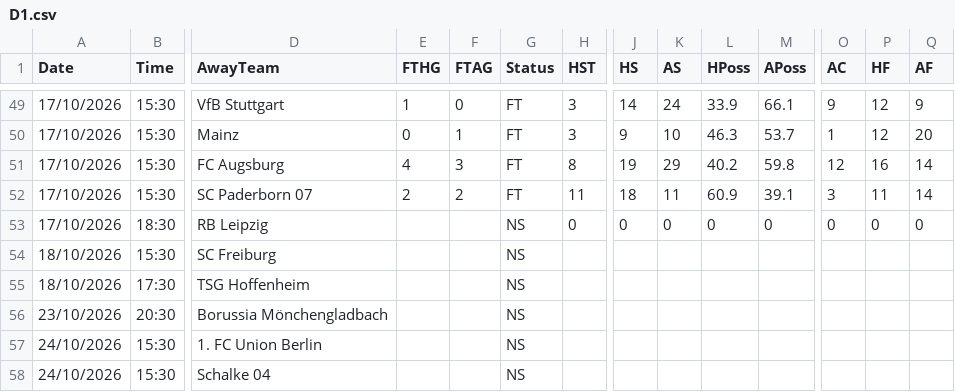
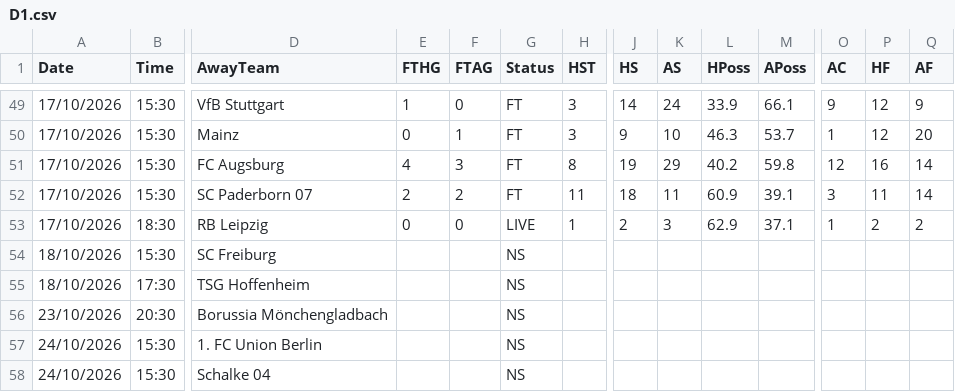
Before and after one commit to yorsbedoya-ui/pizarra-de-pronosticos, a CSV file: data/live/D1.csv, drawn as a sheet; only a part is shown, gaps mark what is left out; the diff names each change by its address in the sheet, - before the commit and + after, or states it on an @@ line.

```diff
--- a/data/live/D1.csv
+++ b/data/live/D1.csv
-E53 (FTHG): (empty)
+E53 (FTHG): 0
-F53 (FTAG): (empty)
+F53 (FTAG): 0
-G53 (Status): NS
+G53 (Status): LIVE
-H53 (HST): 0
+H53 (HST): 1
-J53 (HS): 0
+J53 (HS): 2
-K53 (AS): 0
+K53 (AS): 3
-L53 (HPoss): 0
+L53 (HPoss): 62.9
-M53 (APoss): 0
+M53 (APoss): 37.1
-O53 (AC): 0
+O53 (AC): 1
-P53 (HF): 0
+P53 (HF): 2
-Q53 (AF): 0
+Q53 (AF): 2
```
Also changed, not shown: data/live/E0.csv, data/live/E1.csv, 5 other files.
